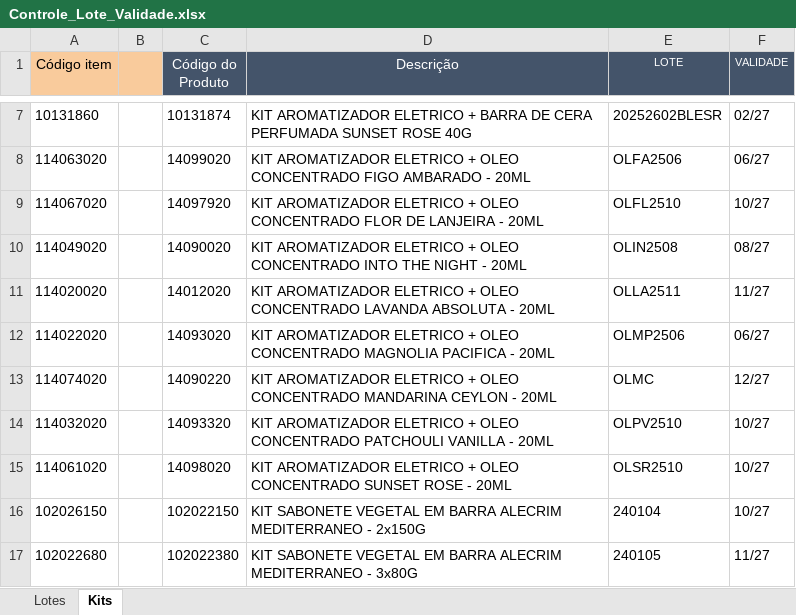
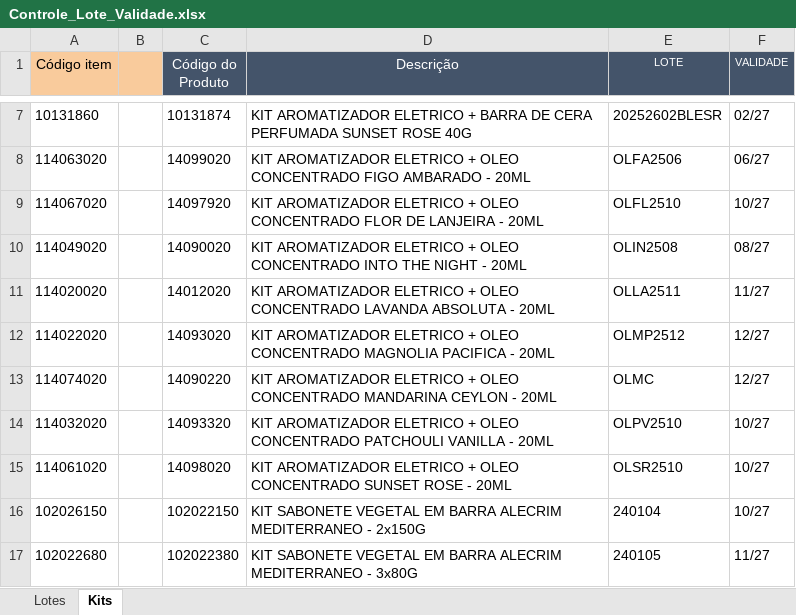
Before and after one commit to Aciem22/Rastreabilidade-Remessa, an Excel workbook: Controle_Lote_Validade.xlsx, sheet Kits, drawn as a sheet; only a part is shown, gaps mark what is left out; values as stored, in another font and other column widths than the file's, no borders; charts and pictures not drawn; the diff names each change by its address in the sheet, - before the commit and + after, or states it on an @@ line.

```diff
--- a/Controle_Lote_Validade.xlsx (sheet Kits)
+++ b/Controle_Lote_Validade.xlsx (sheet Kits)
-E12 (LOTE): OLMP2506
+E12 (LOTE): OLMP2512
-F12 (VALIDADE): 06/27
+F12 (VALIDADE): 12/27
```
Also changed, not shown: sheet Lotes.
